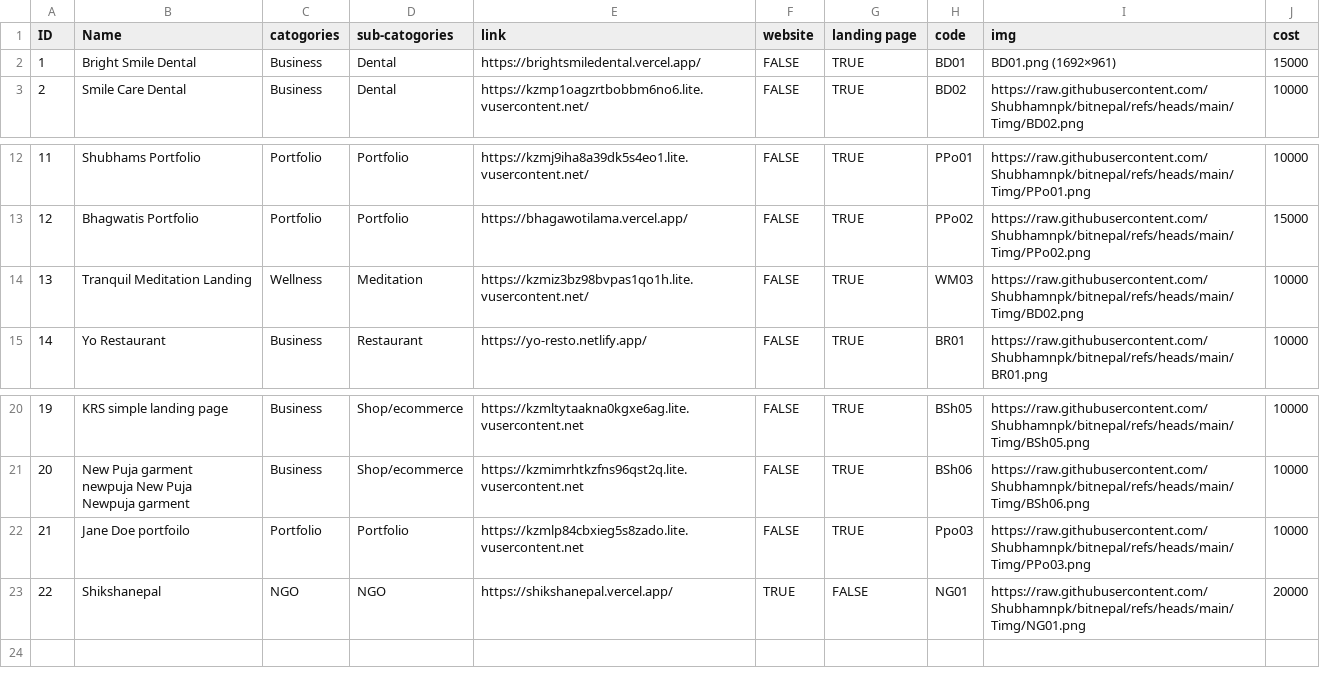
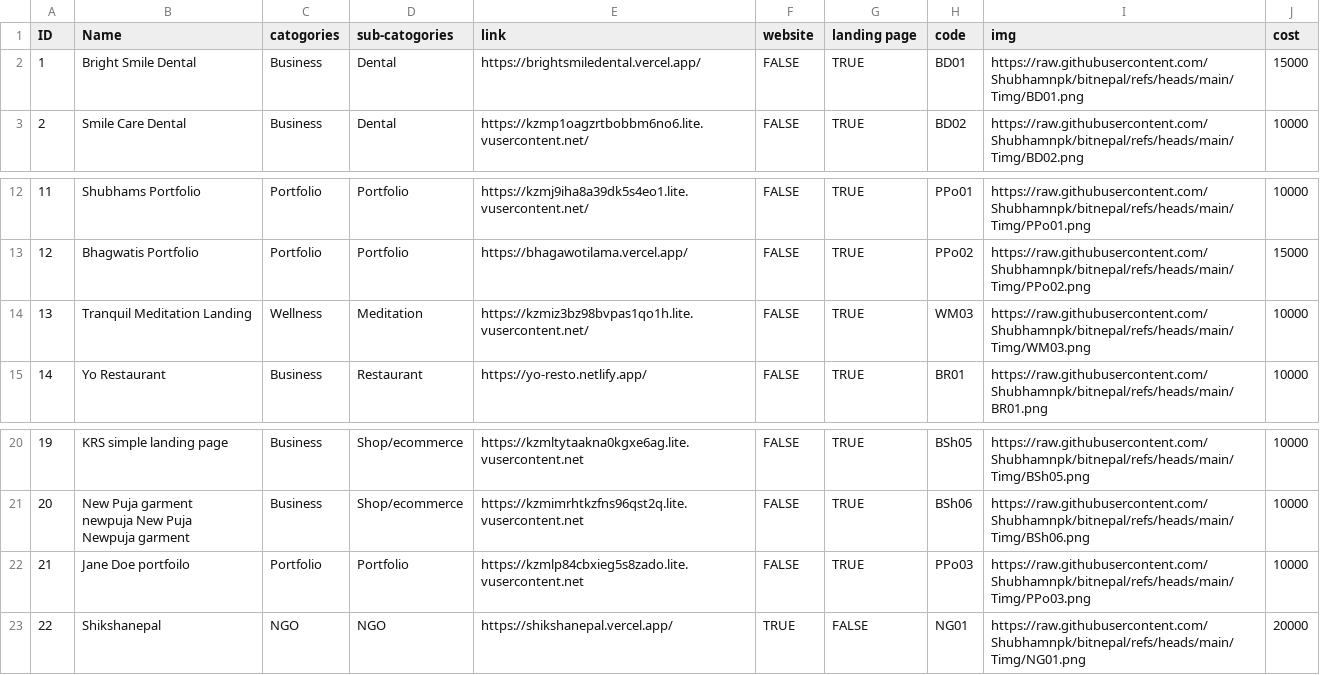
Before and after one commit to Shubhamnpk/bitnepal, a CSV file: Timg/data/v2.csv, drawn as a sheet; only a part is shown, gaps mark what is left out.

```diff
--- a/Timg/data/v2.csv
+++ b/Timg/data/v2.csv
@@ -1,3 +1,3 @@
 ID,Name,catogories,sub-catogories,link,website,landing page,code,img,cost
-1,Bright Smile Dental,Business,Dental,https://brightsmiledental.vercel.app/,FALSE,TRUE,BD01,BD01.png (1692×961) ,15000
+1,Bright Smile Dental,Business,Dental,https://brightsmiledental.vercel.app/,FALSE,TRUE,BD01,https://raw.githubusercontent.com/Shubhamnpk/bitnepal/refs/heads/main/Timg/BD01.png,15000
 2,Smile Care Dental,Business,Dental,https://kzmp1oagzrtbobbm6no6.lite.vusercontent.net/,FALSE,TRUE,BD02,https://raw.githubusercontent.com/Shubhamnpk/bitnepal/refs/heads/main/Timg/BD02.png,10000
@@ -13,3 +13,3 @@ ID,Name,catogories,sub-catogories,link,website,landing page,code,img,cost
 12,Bhagwatis Portfolio,Portfolio,Portfolio,https://bhagawotilama.vercel.app/,FALSE,TRUE,PPo02,https://raw.githubusercontent.com/Shubhamnpk/bitnepal/refs/heads/main/Timg/PPo02.png,15000
-13,Tranquil Meditation Landing,Wellness,Meditation,https://kzmiz3bz98bvpas1qo1h.lite.vusercontent.net/,FALSE,TRUE,WM03,https://raw.githubusercontent.com/Shubhamnpk/bitnepal/refs/heads/main/Timg/BD02.png,10000
+13,Tranquil Meditation Landing,Wellness,Meditation,https://kzmiz3bz98bvpas1qo1h.lite.vusercontent.net/,FALSE,TRUE,WM03,https://raw.githubusercontent.com/Shubhamnpk/bitnepal/refs/heads/main/Timg/WM03.png,10000
 14,Yo Restaurant,Business,Restaurant,https://yo-resto.netlify.app/,FALSE,TRUE,BR01,https://raw.githubusercontent.com/Shubhamnpk/bitnepal/refs/heads/main/BR01.png,10000
@@ -23,3 +23,3 @@ newpuja New Puja
 Newpuja garment",Business,Shop/ecommerce,https://kzmimrhtkzfns96qst2q.lite.vusercontent.net,FALSE,TRUE,BSh06,https://raw.githubusercontent.com/Shubhamnpk/bitnepal/refs/heads/main/Timg/BSh06.png,10000
-21,Jane Doe portfoilo,Portfolio,Portfolio,https://kzmlp84cbxieg5s8zado.lite.vusercontent.net,FALSE,TRUE,Ppo03,https://raw.githubusercontent.com/Shubhamnpk/bitnepal/refs/heads/main/Timg/PPo03.png,10000
+21,Jane Doe portfoilo,Portfolio,Portfolio,https://kzmlp84cbxieg5s8zado.lite.vusercontent.net,FALSE,TRUE,PPo03,https://raw.githubusercontent.com/Shubhamnpk/bitnepal/refs/heads/main/Timg/PPo03.png,10000
 22,Shikshanepal,NGO,NGO,https://shikshanepal.vercel.app/,TRUE,FALSE,NG01,https://raw.githubusercontent.com/Shubhamnpk/bitnepal/refs/heads/main/Timg/NG01.png,20000
```
Also changed, not shown: 4 other files.
